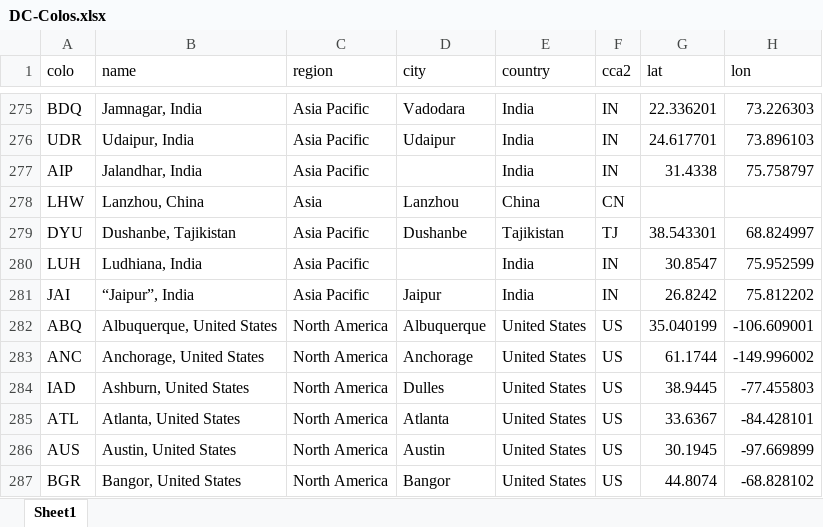
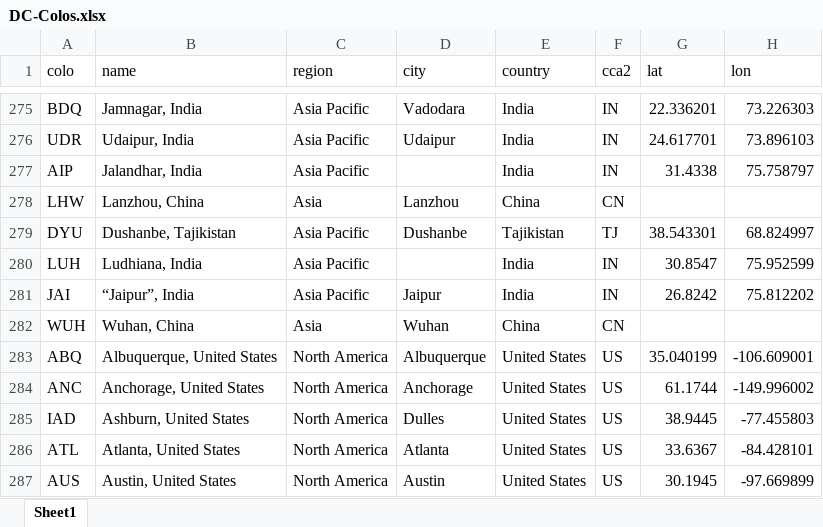
Before and after one commit to Netrvin/cloudflare-colo-list, an Excel workbook: DC-Colos.xlsx, sheet Sheet1, drawn as a sheet; only a part is shown, gaps mark what is left out; the shorter side is filled out with more unchanged rows; values as stored, in another font and other column widths than the file's, no borders; the diff names each change by its address in the sheet, - before the commit and + after, or states it on an @@ line.

```diff
--- a/DC-Colos.xlsx (sheet Sheet1)
+++ b/DC-Colos.xlsx (sheet Sheet1)
+row 282: WUH | Wuhan, China | Asia | Wuhan | China | CN
```
Also changed, not shown: 2 other files.
